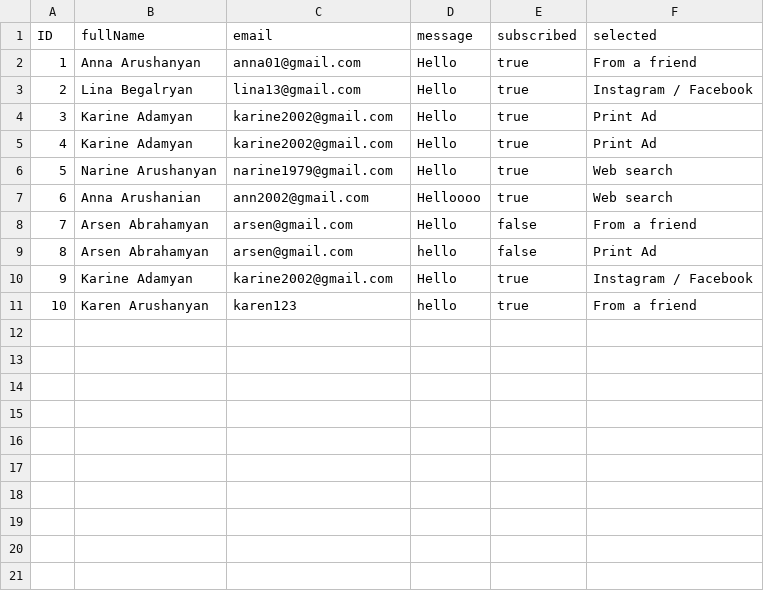
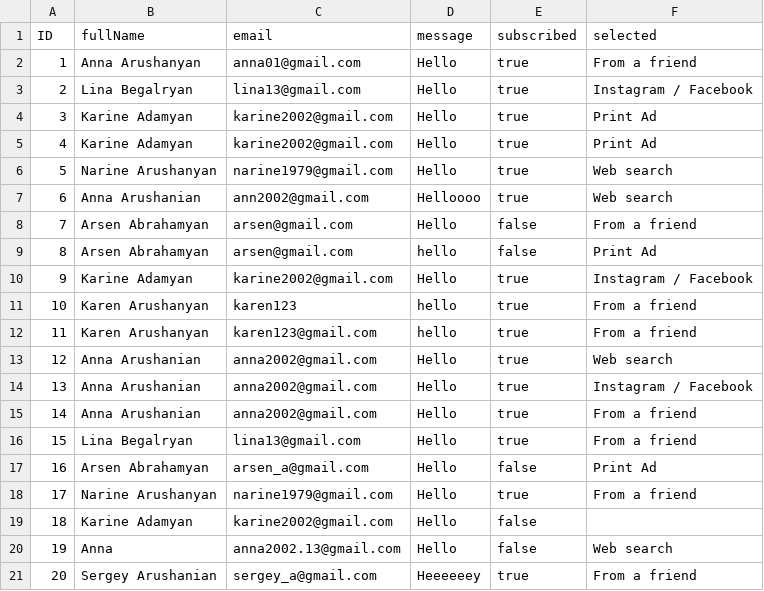
Before and after one commit to annarushanyan1/AlphaStore, a CSV file: messeges.csv, drawn as a sheet.

```diff
--- a/messeges.csv
+++ b/messeges.csv
@@ -11 +11,11 @@ ID,fullName,email,message,subscribed,selected
 10,Karen Arushanyan,karen123,hello,true,From a friend
+11,Karen Arushanyan,karen123@gmail.com,hello,true,From a friend
+12,Anna Arushanian,anna2002@gmail.com,Hello,true,Web search
+13,Anna Arushanian,anna2002@gmail.com,Hello,true,Instagram / Facebook
+14,Anna Arushanian,anna2002@gmail.com,Hello,true,From a friend
+15,Lina Begalryan,lina13@gmail.com,Hello,true,From a friend
+16,Arsen Abrahamyan,arsen_a@gmail.com,Hello,false,Print Ad
+17,Narine Arushanyan,narine1979@gmail.com,Hello,true,From a friend
+18,Karine Adamyan,karine2002@gmail.com,Hello,false,
+19,Anna,anna2002.13@gmail.com,Hello,false,Web search
+20,Sergey Arushanian,sergey_a@gmail.com,Heeeeeey,true,From a friend
```
Also changed, not shown: 16 other files.
